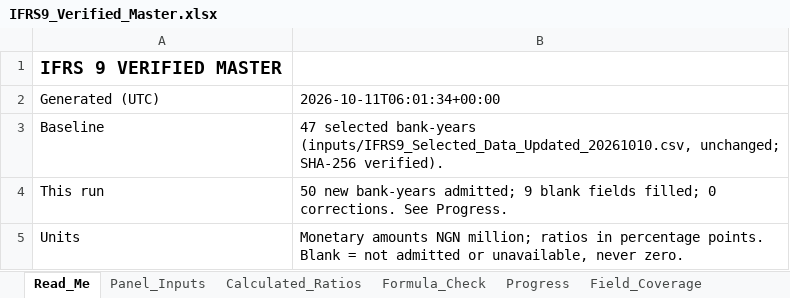
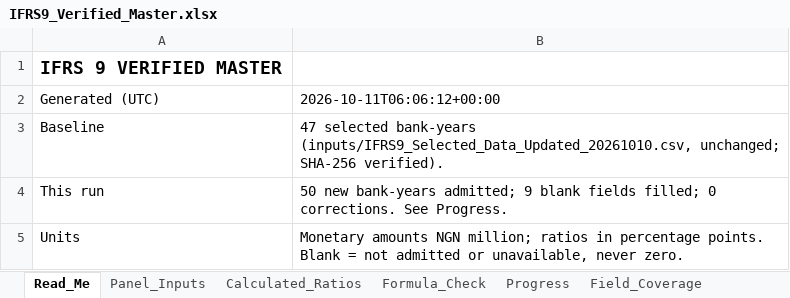
Before and after one commit to dukemawex/ifrs-ngx-agent, an Excel workbook: ifrs9/outputs/IFRS9_Verified_Master.xlsx, sheet Read_Me, drawn as a sheet; only a part is shown; values as stored, in another font and other column widths than the file's, no borders; the diff names each change by its address in the sheet, - before the commit and + after, or states it on an @@ line.

```diff
--- a/ifrs9/outputs/IFRS9_Verified_Master.xlsx (sheet Read_Me)
+++ b/ifrs9/outputs/IFRS9_Verified_Master.xlsx (sheet Read_Me)
-B2: 2026-10-11T06:01:34+00:00
+B2: 2026-10-11T06:06:12+00:00
```
Also changed, not shown: 50 other files.
